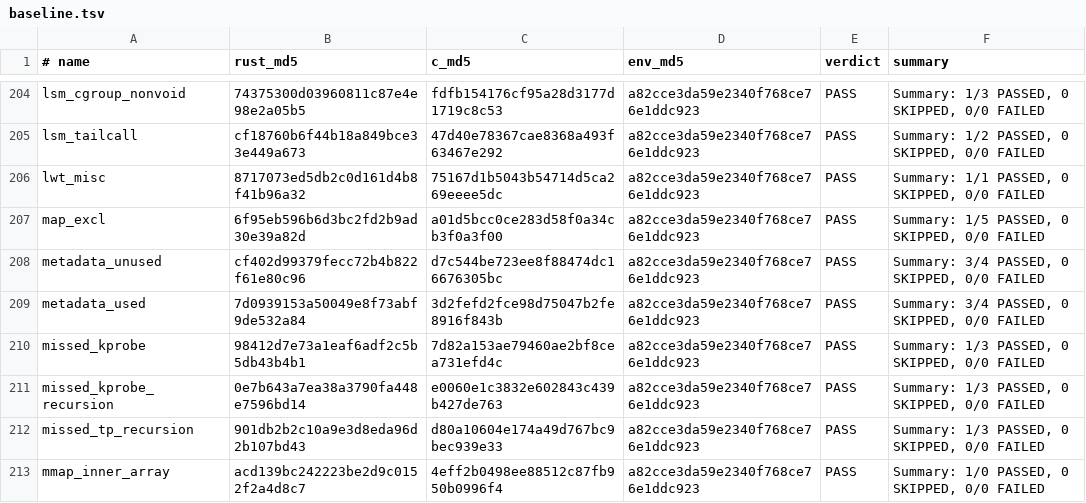
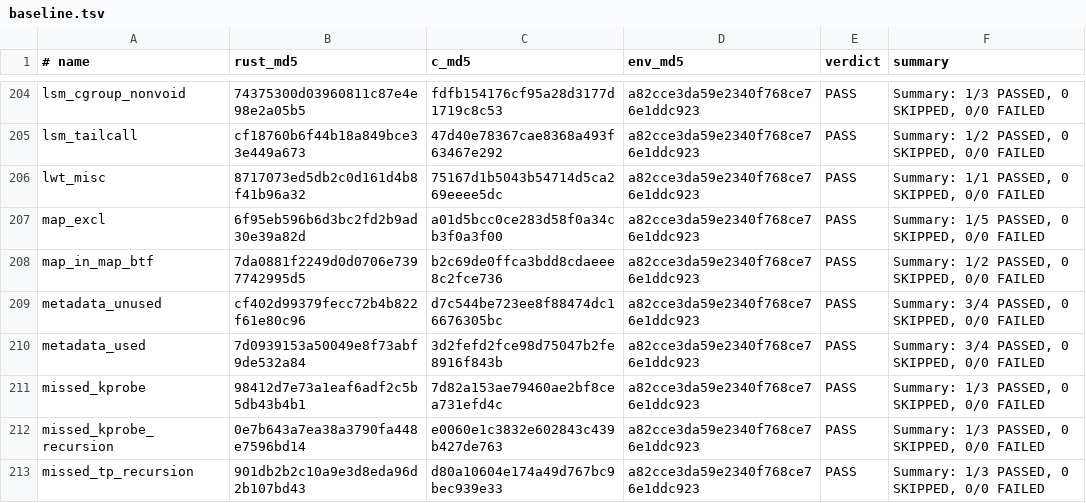
Before and after one commit to prozak/rust-selftests, a TSV file: qemu/gate/baseline.tsv, drawn as a sheet; only a part is shown, gaps mark what is left out; the shorter side is filled out with more unchanged rows.

```diff
--- a/qemu/gate/baseline.tsv
+++ b/qemu/gate/baseline.tsv
@@ -207,2 +207,3 @@ lwt_misc	8717073ed5db2c0d161d4b8f41b96a32	75167d1b5043b54714d5ca269eeee5dc	a82cc
 map_excl	6f95eb596b6d3bc2fd2b9ad30e39a82d	a01d5bcc0ce283d58f0a34cb3f0a3f00	a82cce3da59e2340f768ce76e1ddc923	PASS	Summary: 1/5 PASSED, 0 SKIPPED, 0/0 FAILED
+map_in_map_btf	7da0881f2249d0d0706e7397742995d5	b2c69de0ffca3bdd8cdaeee8c2fce736	a82cce3da59e2340f768ce76e1ddc923	PASS	Summary: 1/2 PASSED, 0 SKIPPED, 0/0 FAILED
 metadata_unused	cf402d99379fecc72b4b822f61e80c96	d7c544be723ee8f88474dc16676305bc	a82cce3da59e2340f768ce76e1ddc923	PASS	Summary: 3/4 PASSED, 0 SKIPPED, 0/0 FAILED
```
Also changed, not shown: equiv/results/baseline.tsv, 1 other file.
